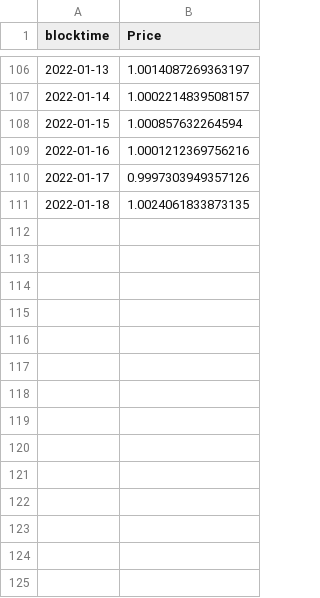
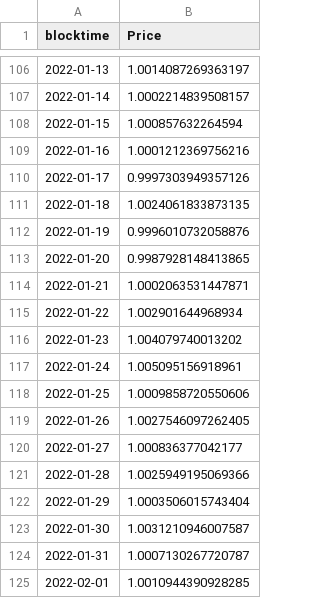
Before and after one commit to lidofinance/analytic-public-projects, a CSV file: Projects/Solana_DS_data/Prices/USDC_prices.csv, drawn as a sheet; only a part is shown, gaps mark what is left out.

```diff
--- a/Projects/Solana_DS_data/Prices/USDC_prices.csv
+++ b/Projects/Solana_DS_data/Prices/USDC_prices.csv
@@ -111 +111,15 @@ blocktime,Price
 2022-01-18,1.0024061833873135
+2022-01-19,0.9996010732058876
+2022-01-20,0.9987928148413865
+2022-01-21,1.0002063531447871
+2022-01-22,1.002901644968934
+2022-01-23,1.004079740013202
+2022-01-24,1.005095156918961
+2022-01-25,1.0009858720550606
+2022-01-26,1.0027546097262405
+2022-01-27,1.000836377042177
+2022-01-28,1.0025949195069366
+2022-01-29,1.0003506015743404
+2022-01-30,1.0031210946007587
+2022-01-31,1.0007130267720787
+2022-02-01,1.0010944390928285
```
Also changed, not shown: Projects/Solana_DS_data/Google DS/New_tvl/Solend_SOL_pool.csv, Projects/Solana_DS_data/Prices/LDO_prices.csv, 43 other files.
